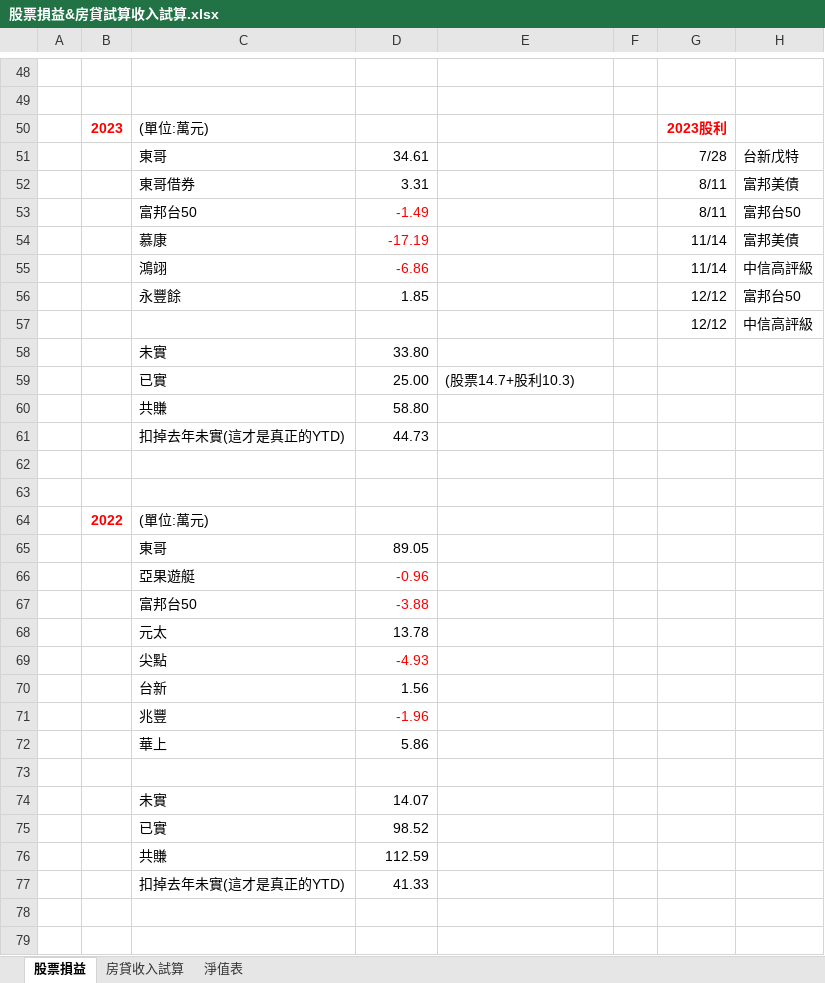
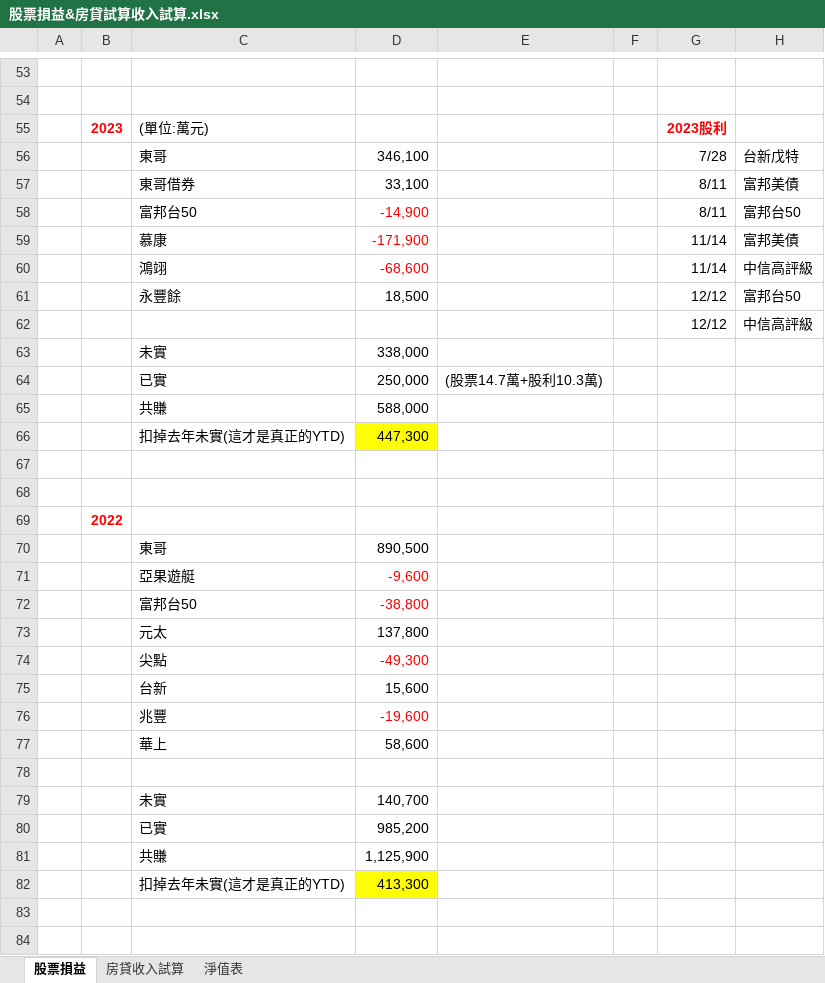
Before and after one commit to mark838308/Mark-Wang, an Excel workbook: 股票損益&房貸試算收入試算.xlsx, sheet 股票損益, drawn as a sheet; only a part is shown, gaps mark what is left out; values as stored, in another font and other column widths than the file's, no borders; addresses are those after the commit; the diff covers the shown part only; the diff names each change by its address in the sheet, - before the commit and + after, or states it on an @@ line.

Commit message:
Add files via upload

```diff
--- a/股票損益&房貸試算收入試算.xlsx (sheet 股票損益)
+++ b/股票損益&房貸試算收入試算.xlsx (sheet 股票損益)
-D56: 34.61
+D56: 346,100
-D57: 3.31
+D57: 33,100
-D58: -1.49
+D58: -14,900
-D59: -17.19
+D59: -171,900
-D60: -6.86
+D60: -68,600
-D61: 1.85
+D61: 18,500
-D63: 33.80
+D63: 338,000
-D64: 25.00
+D64: 250,000
-E64: (股票14.7+股利10.3)
+E64: (股票14.7萬+股利10.3萬)
-D65: 58.80
+D65: 588,000
-D66: 44.73
+D66: 447,300
-D66 fill: none
+D66 fill: #FFFF00
-C69: (單位:萬元)
+C69: (empty)
-D70: 89.05
+D70: 890,500
-D71: -0.96
+D71: -9,600
-D72: -3.88
+D72: -38,800
-D73: 13.78
+D73: 137,800
-D74: -4.93
+D74: -49,300
-D75: 1.56
+D75: 15,600
-D76: -1.96
+D76: -19,600
-D77: 5.86
+D77: 58,600
-D79: 14.07
+D79: 140,700
-D80: 98.52
+D80: 985,200
-D81: 112.59
+D81: 1,125,900
-D82: 41.33
+D82: 413,300
-D82 fill: none
+D82 fill: #FFFF00
```
Also changed, not shown: 20 added rows, 15 removed rows, 58 edited cells and cell formats elsewhere in this sheet, sheet 淨值表, formulas that keep their value.
